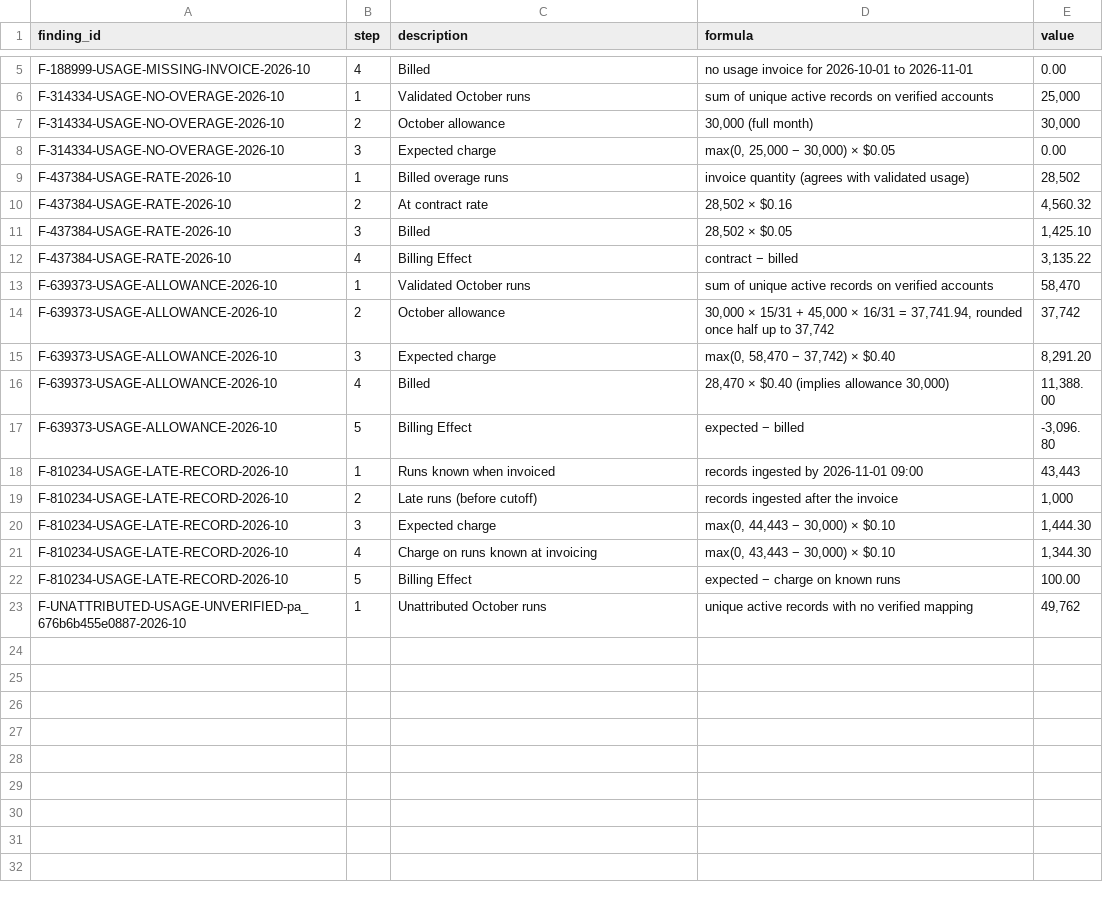
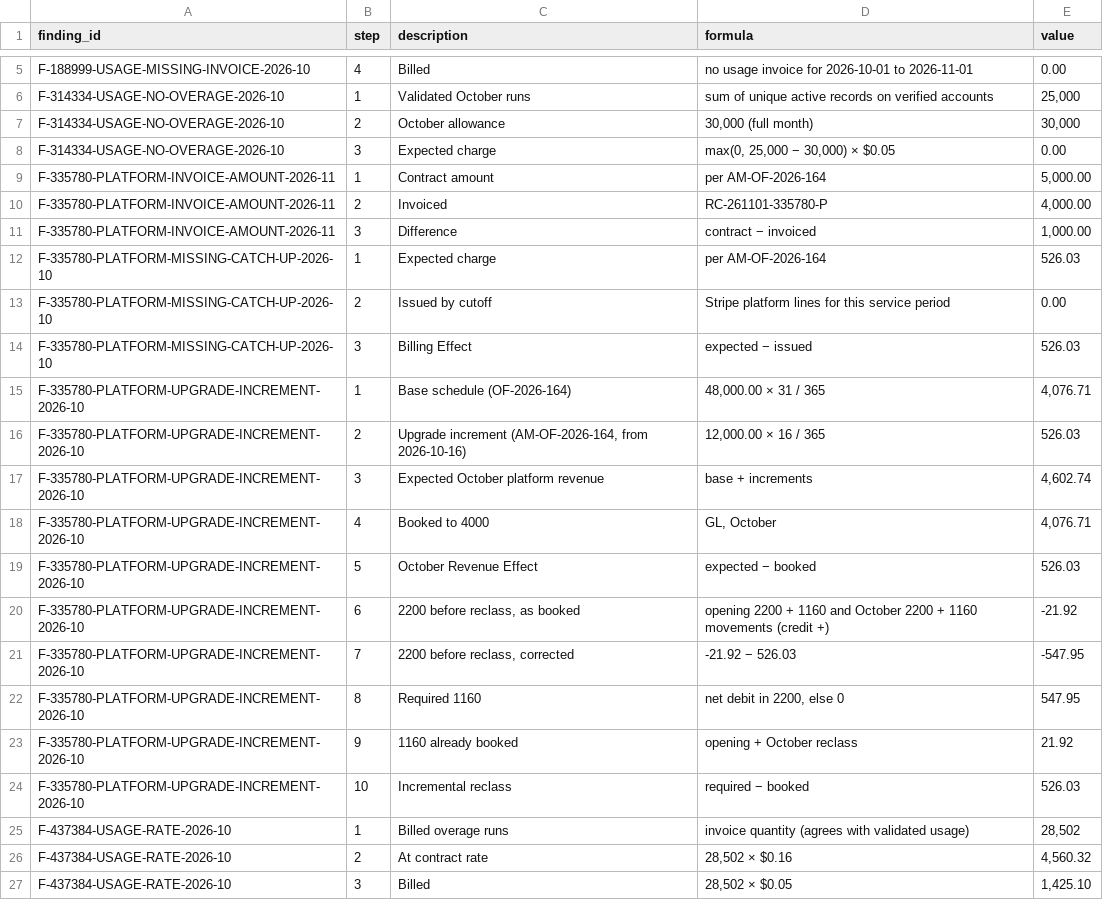
Before and after one commit to xaac-ai/finance-engineer-cup, a CSV file: out/2026-10/finding_calculations.csv, drawn as a sheet; only a part is shown, gaps mark what is left out; the shorter side is filled out with more unchanged rows.

```diff
--- a/out/2026-10/finding_calculations.csv
+++ b/out/2026-10/finding_calculations.csv
@@ -8,2 +8,18 @@ F-314334-USAGE-NO-OVERAGE-2026-10,2,October allowance,"30,000 (full month)","30,
 F-314334-USAGE-NO-OVERAGE-2026-10,3,Expected charge,"max(0, 25,000 − 30,000) × $0.05",0.00
+F-335780-PLATFORM-INVOICE-AMOUNT-2026-11,1,Contract amount,per AM-OF-2026-164,"5,000.00"
+F-335780-PLATFORM-INVOICE-AMOUNT-2026-11,2,Invoiced,RC-261101-335780-P,"4,000.00"
+F-335780-PLATFORM-INVOICE-AMOUNT-2026-11,3,Difference,contract − invoiced,"1,000.00"
+F-335780-PLATFORM-MISSING-CATCH-UP-2026-10,1,Expected charge,per AM-OF-2026-164,526.03
+F-335780-PLATFORM-MISSING-CATCH-UP-2026-10,2,Issued by cutoff,Stripe platform lines for this service period,0.00
+F-335780-PLATFORM-MISSING-CATCH-UP-2026-10,3,Billing Effect,expected − issued,526.03
+F-335780-PLATFORM-UPGRADE-INCREMENT-2026-10,1,Base schedule (OF-2026-164),"48,000.00 × 31 / 365","4,076.71"
+F-335780-PLATFORM-UPGRADE-INCREMENT-2026-10,2,"Upgrade increment (AM-OF-2026-164, from 2026-10-16)","12,000.00 × 16 / 365",526.03
+F-335780-PLATFORM-UPGRADE-INCREMENT-2026-10,3,Expected October platform revenue,base + increments,"4,602.74"
+F-335780-PLATFORM-UPGRADE-INCREMENT-2026-10,4,Booked to 4000,"GL, October","4,076.71"
+F-335780-PLATFORM-UPGRADE-INCREMENT-2026-10,5,October Revenue Effect,expected − booked,526.03
+F-335780-PLATFORM-UPGRADE-INCREMENT-2026-10,6,"2200 before reclass, as booked",opening 2200 + 1160 and October 2200 + 1160 movements (credit +),-21.92
+F-335780-PLATFORM-UPGRADE-INCREMENT-2026-10,7,"2200 before reclass, corrected",-21.92 − 526.03,-547.95
+F-335780-PLATFORM-UPGRADE-INCREMENT-2026-10,8,Required 1160,"net debit in 2200, else 0",547.95
+F-335780-PLATFORM-UPGRADE-INCREMENT-2026-10,9,1160 already booked,opening + October reclass,21.92
+F-335780-PLATFORM-UPGRADE-INCREMENT-2026-10,10,Incremental reclass,required − booked,526.03
 F-437384-USAGE-RATE-2026-10,1,Billed overage runs,invoice quantity (agrees with validated usage),"28,502"
```
Also changed, not shown: out/2026-10/controls.csv, out/2026-10/proposed_billing_documents.csv, 26 other files.
